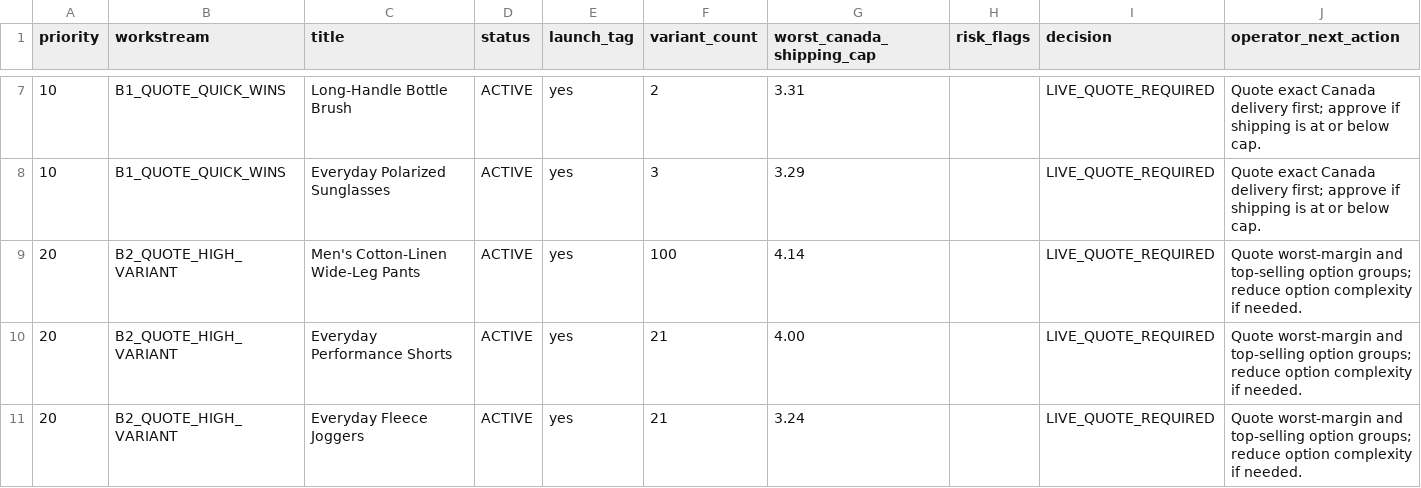
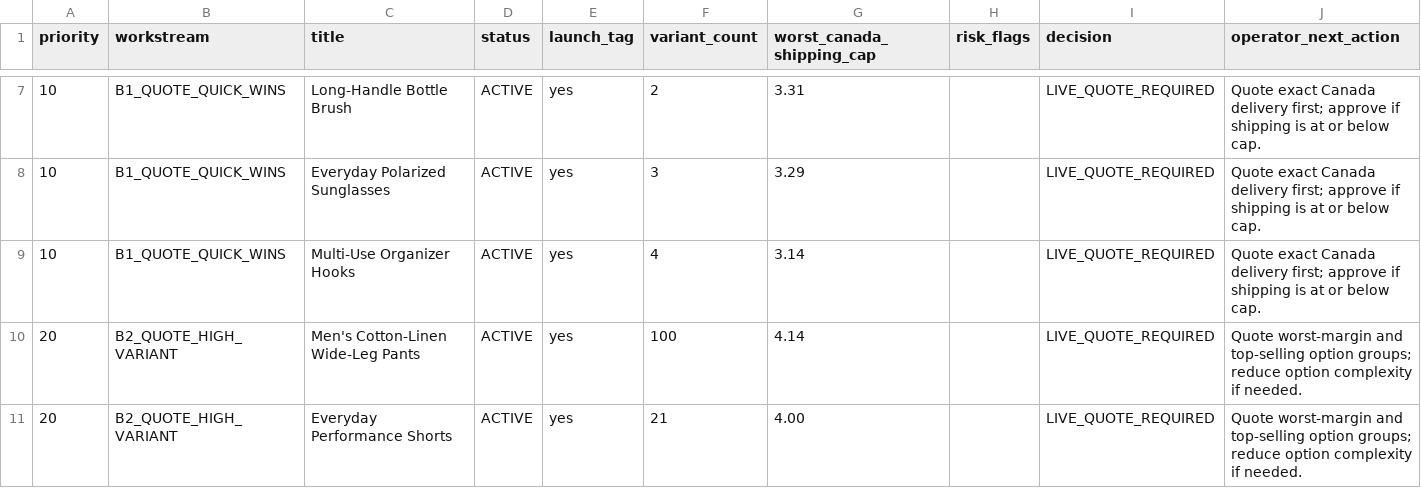
Before and after one commit to dchavez3395/Puchica-hydrogen, a CSV file: docs/storewide-active-launch-actions-2026-07-26.csv, drawn as a sheet; only a part is shown, gaps mark what is left out; the shorter side is filled out with more unchanged rows; the diff names each change by its address in the sheet, - before the commit and + after, or states it on an @@ line.

Commit message:
Reprice and approve organizer hooks

```diff
--- a/docs/storewide-active-launch-actions-2026-07-26.csv
+++ b/docs/storewide-active-launch-actions-2026-07-26.csv
+row 9: 10 | B1_QUOTE_QUICK_WINS | Multi-Use Organizer Hooks | ACTIVE | yes | 4 | 3.14 |  | LIVE_QUOTE_REQUIRED | Quote exact Canada delivery first; approve if shipping is at or below cap.
```
Also changed, not shown: docs/storewide-product-gate-2026-07-26.csv, docs/storewide-product-workboard-2026-07-26.csv, 3 other files.
